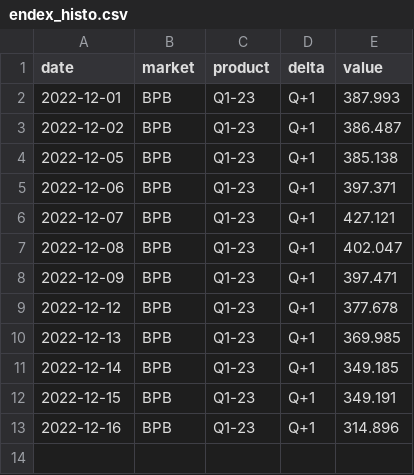
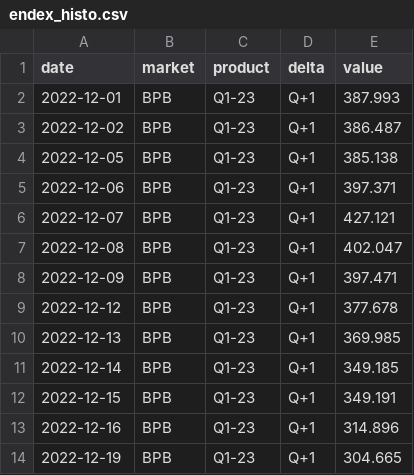
Before and after one commit to amcaw/energizor, a CSV file: endex_histo.csv, drawn as a sheet.

```diff
--- a/endex_histo.csv
+++ b/endex_histo.csv
@@ -13 +13,2 @@ date,market,product,delta,value
 2022-12-16,BPB,Q1-23,Q+1,314.896
+2022-12-19,BPB,Q1-23,Q+1,304.665
```
Also changed, not shown: BE_day.csv, TTF_evo_gaz.csv, 2 other files.
